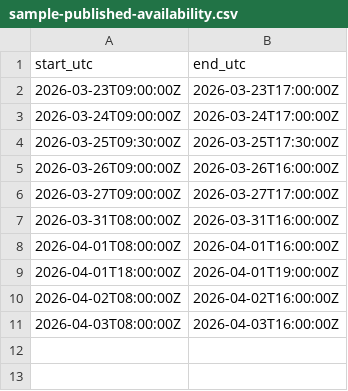
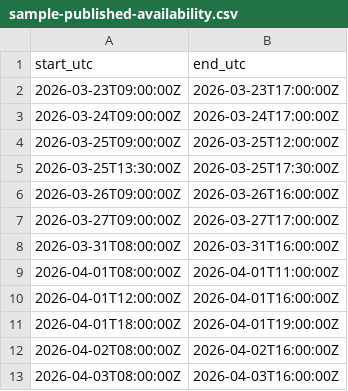
Before and after one commit to B-Divyesh/sf-availability-dst-audit, a CSV file: public/sample-published-availability.csv, drawn as a sheet.

```diff
--- a/public/sample-published-availability.csv
+++ b/public/sample-published-availability.csv
@@ -3,3 +3,4 @@ start_utc,end_utc
 2026-03-24T09:00:00Z,2026-03-24T17:00:00Z
-2026-03-25T09:30:00Z,2026-03-25T17:30:00Z
+2026-03-25T09:00:00Z,2026-03-25T12:00:00Z
+2026-03-25T13:30:00Z,2026-03-25T17:30:00Z
 2026-03-26T09:00:00Z,2026-03-26T16:00:00Z
@@ -7,3 +8,4 @@ start_utc,end_utc
 2026-03-31T08:00:00Z,2026-03-31T16:00:00Z
-2026-04-01T08:00:00Z,2026-04-01T16:00:00Z
+2026-04-01T08:00:00Z,2026-04-01T11:00:00Z
+2026-04-01T12:00:00Z,2026-04-01T16:00:00Z
 2026-04-01T18:00:00Z,2026-04-01T19:00:00Z
```
Also changed, not shown: 25 other files.
